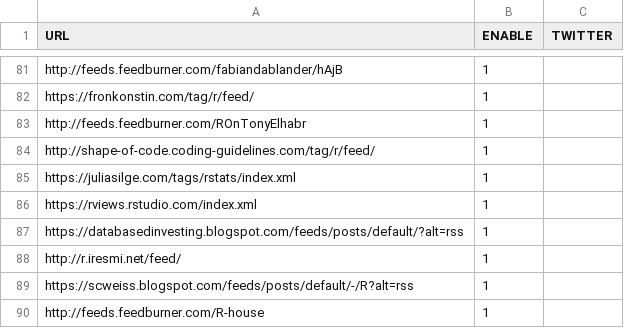
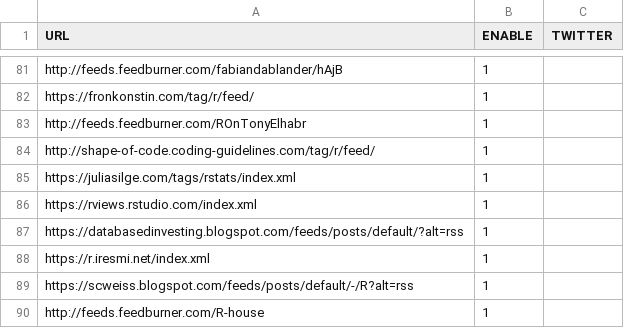
Before and after one commit to rweekly/rweekly.org, a CSV file: rss_feeds.csv, drawn as a sheet; only a part is shown, gaps mark what is left out.

Commit message:
Update link in rss_feeds.csv
URL has changed

```diff
--- a/rss_feeds.csv
+++ b/rss_feeds.csv
@@ -87,3 +87,3 @@
 "https://databasedinvesting.blogspot.com/feeds/posts/default/?alt=rss",1,""
-"http://r.iresmi.net/feed/",1,""
+"https://r.iresmi.net/index.xml",1,""
 "https://scweiss.blogspot.com/feeds/posts/default/-/R?alt=rss",1,""
```
